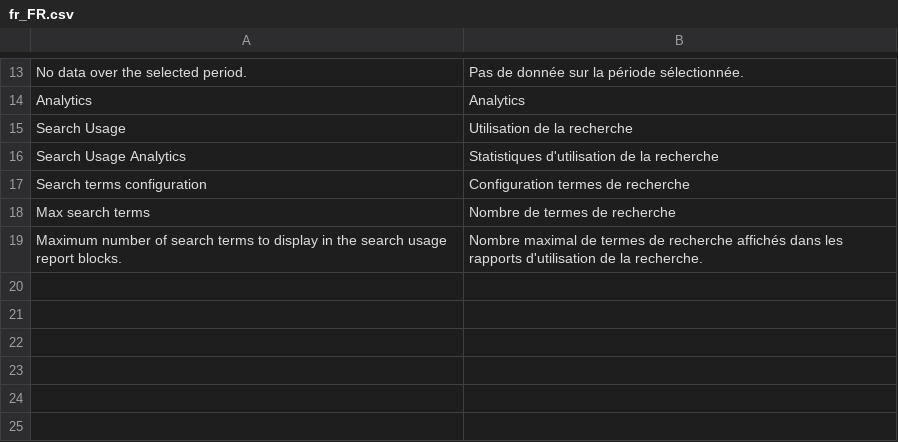
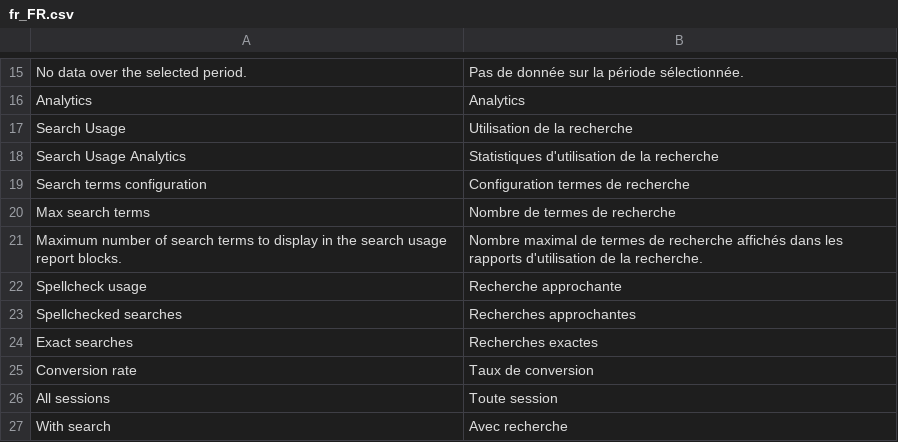
Before and after one commit to Smile-SA/elasticsuite, a CSV file: src/module-elasticsuite-analytics/i18n/fr_FR.csv, drawn as a sheet; only a part is shown, gaps mark what is left out; the diff covers the shown part only; the diff names each change by its address in the sheet, - before the commit and + after, or states it on an @@ line.

Commit message:
Search analytics: removal of deprecated elems+i18n

```diff
--- a/src/module-elasticsuite-analytics/i18n/fr_FR.csv
+++ b/src/module-elasticsuite-analytics/i18n/fr_FR.csv
+row 22: Spellcheck usage | Recherche approchante
+row 23: Spellchecked searches | Recherches approchantes
+row 24: Exact searches | Recherches exactes
+row 25: Conversion rate | Taux de conversion
+row 26: All sessions | Toute session
+row 27: With search | Avec recherche
```
Also changed, not shown: 7 added rows elsewhere in this file, src/module-elasticsuite-analytics/i18n/en_US.csv, 8 other files.
